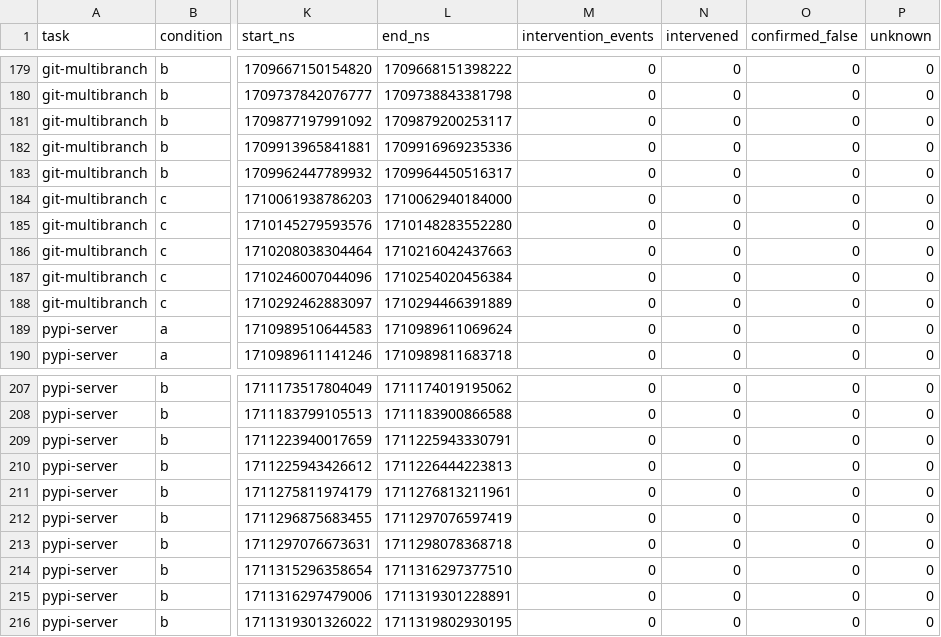
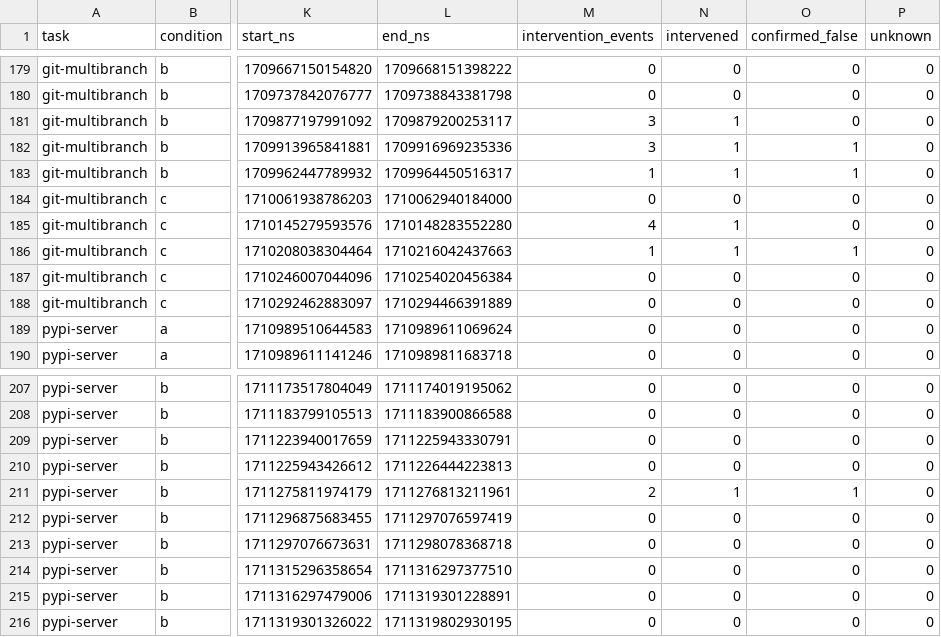
Before and after one commit to eunomia-bpf/ActPlane, a CSV file: docs/empirical-study/benign-utility/benchmark/network/results/calls.csv, drawn as a sheet; only a part is shown, gaps mark what is left out; the diff names each change by its address in the sheet, - before the commit and + after, or states it on an @@ line.

Commit message:
Adjudicate all network blocks and retain scoped dynamic-key coverage gap

```diff
--- a/docs/empirical-study/benign-utility/benchmark/network/results/calls.csv
+++ b/docs/empirical-study/benign-utility/benchmark/network/results/calls.csv
-M181:M182 (intervention_events): 0
+M181:M182 (intervention_events): 3
-N181:N183 (intervened): 0
+N181:N183 (intervened): 1
-O182:O183 (confirmed_false): 0
+O182:O183 (confirmed_false): 1
-M183 (intervention_events): 0
+M183 (intervention_events): 1
-M185 (intervention_events): 0
+M185 (intervention_events): 4
-N185:N186 (intervened): 0
+N185:N186 (intervened): 1
-M186 (intervention_events): 0
+M186 (intervention_events): 1
-O186 (confirmed_false): 0
+O186 (confirmed_false): 1
-M211 (intervention_events): 0
+M211 (intervention_events): 2
-N211 (intervened): 0
+N211 (intervened): 1
-O211 (confirmed_false): 0
+O211 (confirmed_false): 1
```
Also changed, not shown: docs/empirical-study/benign-utility/benchmark/network/results/trials.csv, 9 other files.
